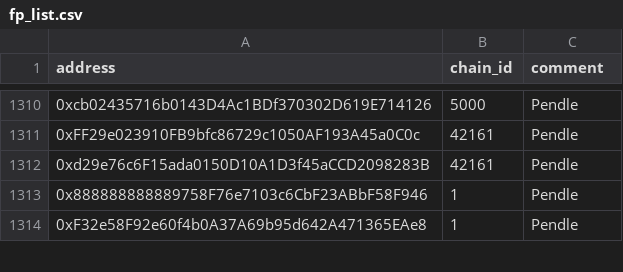
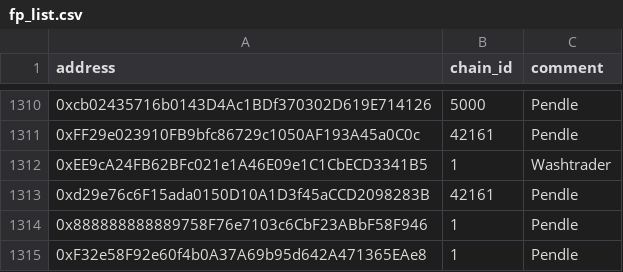
Before and after one commit to forta-network/starter-kits, a CSV file: scam-detector-py/fp_list.csv, drawn as a sheet; only a part is shown, gaps mark what is left out.

Commit message:
Update fp_list.csv

```diff
--- a/scam-detector-py/fp_list.csv
+++ b/scam-detector-py/fp_list.csv
@@ -1311,2 +1311,3 @@ address,chain_id,comment
 0xFF29e023910FB9bfc86729c1050AF193A45a0C0c, 42161, Pendle
+0xEE9cA24FB62BFc021e1A46E09e1C1CbECD3341B5,1, Washtrader
 0xd29e76c6F15ada0150D10A1D3f45aCCD2098283B, 42161, Pendle
```
